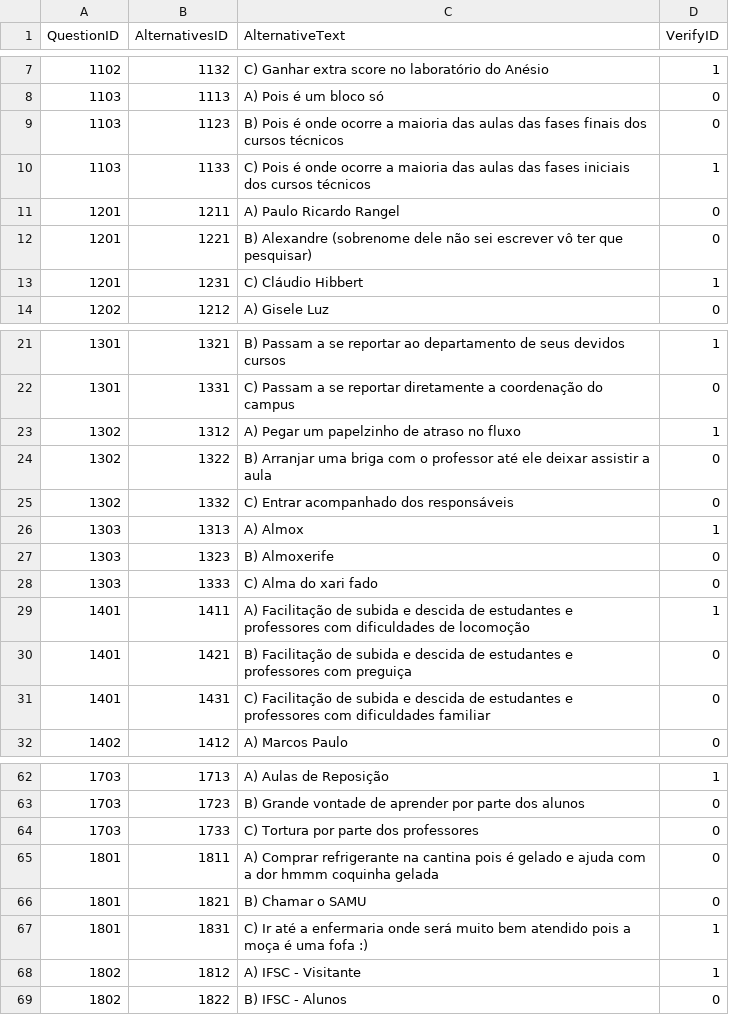
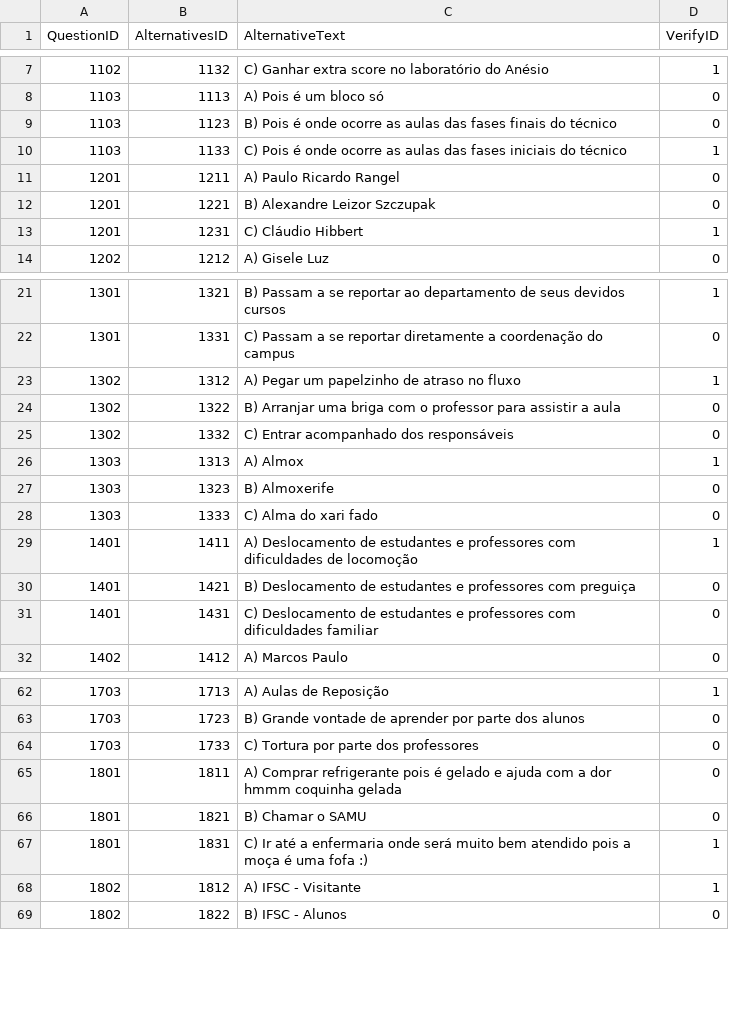
Before and after one commit to PFSLDO/ifsc_do_milhao, a CSV file: ifsc_do_milhao/csv_files/alternatives.csv, drawn as a sheet; only a part is shown, gaps mark what is left out; the diff names each change by its address in the sheet, - before the commit and + after, or states it on an @@ line.

```diff
--- a/ifsc_do_milhao/csv_files/alternatives.csv
+++ b/ifsc_do_milhao/csv_files/alternatives.csv
-C9 (AlternativeText): …onde ocorre a maioria das aulas das fases finais dos cursos técnicos
+C9 (AlternativeText): …onde ocorre as aulas das fases finais do técnico
-C10 (AlternativeText): …onde ocorre a maioria das aulas das fases iniciais dos cursos técnicos
+C10 (AlternativeText): …onde ocorre as aulas das fases iniciais do técnico
-C12 (AlternativeText): B) Alexandre (sobrenome dele não sei escrever vô ter que pesquisar)
+C12 (AlternativeText): B) Alexandre Leizor Szczupak
-C24 (AlternativeText): …o professor até ele deixar assistir a…
+C24 (AlternativeText): …o professor para assistir a…
-C29 (AlternativeText): A) Facilitação de subida e descida de estudantes…
+C29 (AlternativeText): A) Deslocamento de estudantes…
-C30 (AlternativeText): B) Facilitação de subida e descida de estudantes…
+C30 (AlternativeText): B) Deslocamento de estudantes…
-C31 (AlternativeText): C) Facilitação de subida e descida de estudantes…
+C31 (AlternativeText): C) Deslocamento de estudantes…
-C65 (AlternativeText): …Comprar refrigerante na cantina pois é…
+C65 (AlternativeText): …Comprar refrigerante pois é…
```
Also changed, not shown: ifsc_do_milhao/csv_files/questions.csv, 6 other files.
